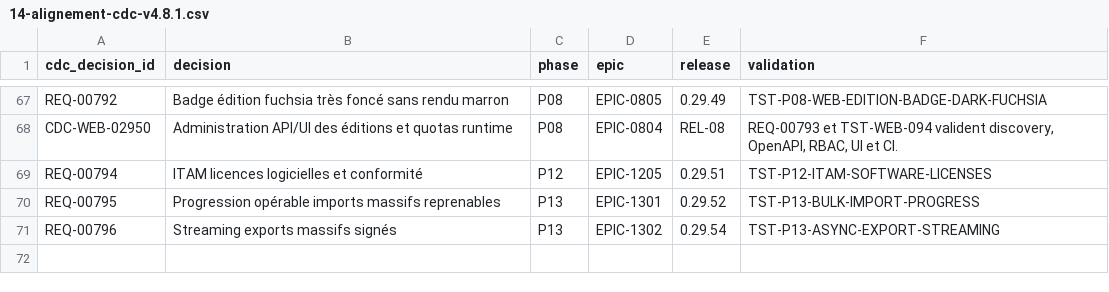
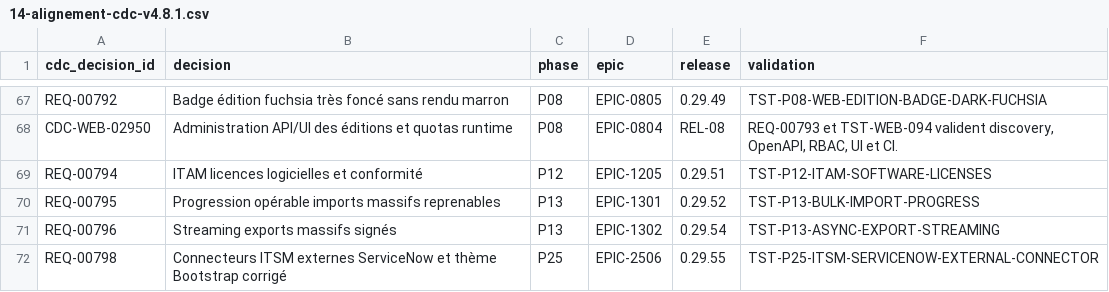
Before and after one commit to irivengroup/openinfra, a CSV file: docs/specifications/OpenInfra-Roadmap-Developpement-v2/14-alignement-cdc-v4.8.1.csv, drawn as a sheet; only a part is shown, gaps mark what is left out.

```diff
--- a/docs/specifications/OpenInfra-Roadmap-Developpement-v2/14-alignement-cdc-v4.8.1.csv
+++ b/docs/specifications/OpenInfra-Roadmap-Developpement-v2/14-alignement-cdc-v4.8.1.csv
@@ -71 +71,2 @@ REQ-00795,Progression opérable imports massifs reprenables,P13,EPIC-1301,0.29.5
 REQ-00796,Streaming exports massifs signés,P13,EPIC-1302,0.29.54,TST-P13-ASYNC-EXPORT-STREAMING
+REQ-00798,Connecteurs ITSM externes ServiceNow et thème Bootstrap corrigé,P25,EPIC-2506,0.29.55,TST-P25-ITSM-SERVICENOW-EXTERNAL-CONNECTOR
```
Also changed, not shown: docs/specifications/OpenInfra-CDC-SFG-STG-v4.8.1/11-Matrices/Exigences.csv, docs/specifications/OpenInfra-CDC-SFG-STG-v4.8.1/11-Matrices/Tests.csv, 35 other files.
